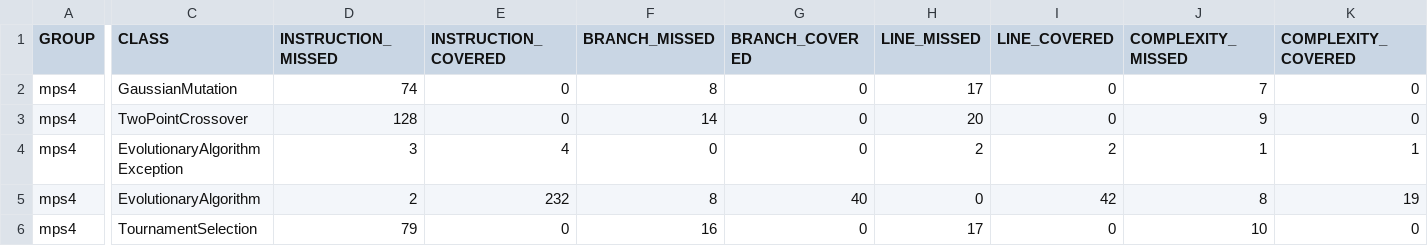
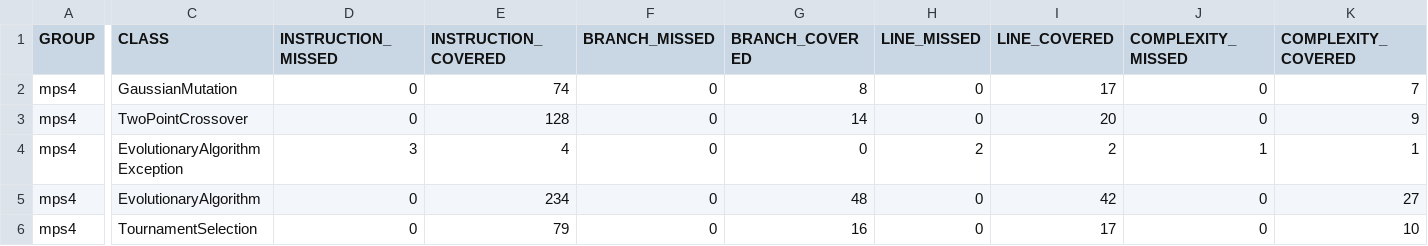
Before and after one commit to MarioMerZap/MantenimientoP4, a CSV file: target/site/jacoco/jacoco.csv, drawn as a sheet; only a part is shown, gaps mark what is left out; the diff covers the shown part only; the diff names each change by its address in the sheet, - before the commit and + after, or states it on an @@ line.

```diff
--- a/target/site/jacoco/jacoco.csv
+++ b/target/site/jacoco/jacoco.csv
-D2 (INSTRUCTION_MISSED): 74
+D2 (INSTRUCTION_MISSED): 0
-E2 (INSTRUCTION_COVERED): 0
+E2 (INSTRUCTION_COVERED): 74
-F2 (BRANCH_MISSED): 8
+F2 (BRANCH_MISSED): 0
-G2 (BRANCH_COVERED): 0
+G2 (BRANCH_COVERED): 8
-H2 (LINE_MISSED): 17
+H2 (LINE_MISSED): 0
-I2 (LINE_COVERED): 0
+I2 (LINE_COVERED): 17
-J2 (COMPLEXITY_MISSED): 7
+J2 (COMPLEXITY_MISSED): 0
-K2 (COMPLEXITY_COVERED): 0
+K2 (COMPLEXITY_COVERED): 7
-D3 (INSTRUCTION_MISSED): 128
+D3 (INSTRUCTION_MISSED): 0
-E3 (INSTRUCTION_COVERED): 0
+E3 (INSTRUCTION_COVERED): 128
-F3 (BRANCH_MISSED): 14
+F3 (BRANCH_MISSED): 0
-G3 (BRANCH_COVERED): 0
+G3 (BRANCH_COVERED): 14
-H3 (LINE_MISSED): 20
+H3 (LINE_MISSED): 0
-I3 (LINE_COVERED): 0
+I3 (LINE_COVERED): 20
-J3 (COMPLEXITY_MISSED): 9
+J3 (COMPLEXITY_MISSED): 0
-K3 (COMPLEXITY_COVERED): 0
+K3 (COMPLEXITY_COVERED): 9
-D5 (INSTRUCTION_MISSED): 2
+D5 (INSTRUCTION_MISSED): 0
-E5 (INSTRUCTION_COVERED): 232
+E5 (INSTRUCTION_COVERED): 234
-F5 (BRANCH_MISSED): 8
+F5 (BRANCH_MISSED): 0
-G5 (BRANCH_COVERED): 40
+G5 (BRANCH_COVERED): 48
-J5 (COMPLEXITY_MISSED): 8
+J5 (COMPLEXITY_MISSED): 0
-K5 (COMPLEXITY_COVERED): 19
+K5 (COMPLEXITY_COVERED): 27
-D6 (INSTRUCTION_MISSED): 79
+D6 (INSTRUCTION_MISSED): 0
-E6 (INSTRUCTION_COVERED): 0
+E6 (INSTRUCTION_COVERED): 79
-F6 (BRANCH_MISSED): 16
+F6 (BRANCH_MISSED): 0
-G6 (BRANCH_COVERED): 0
+G6 (BRANCH_COVERED): 16
-H6 (LINE_MISSED): 17
+H6 (LINE_MISSED): 0
-I6 (LINE_COVERED): 0
+I6 (LINE_COVERED): 17
-J6 (COMPLEXITY_MISSED): 10
+J6 (COMPLEXITY_MISSED): 0
-K6 (COMPLEXITY_COVERED): 0
+K6 (COMPLEXITY_COVERED): 10
```
Also changed, not shown: 6 edited cells elsewhere in this file, 40 other files.
